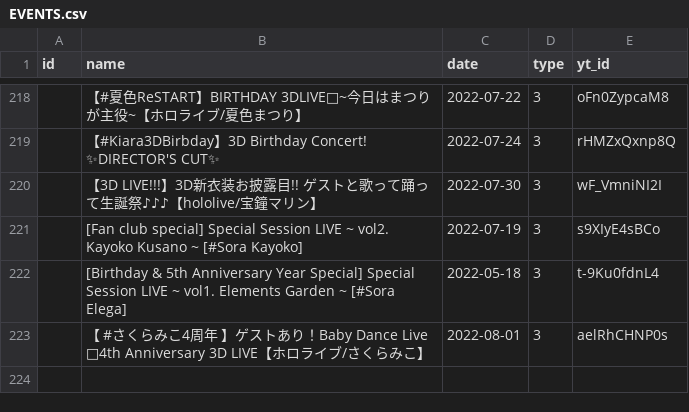
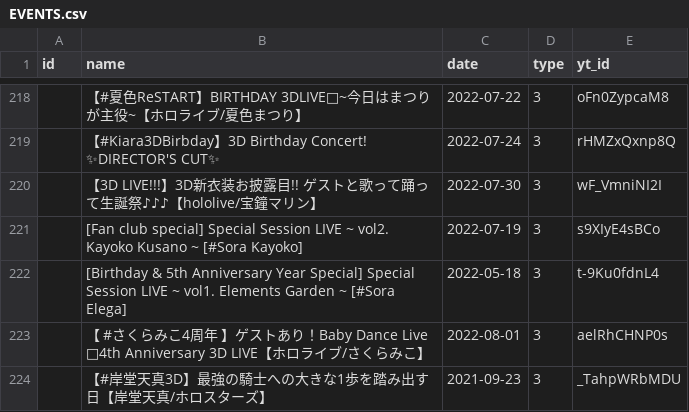
Before and after one commit to DiiSollertia/HoloDB, a CSV file: csv/EVENTS.csv, drawn as a sheet; only a part is shown, gaps mark what is left out.

```diff
--- a/csv/EVENTS.csv
+++ b/csv/EVENTS.csv
@@ -223 +223,2 @@ id,name,date,type,yt_id
 ,【 #さくらみこ4周年 】ゲストあり！Baby Dance Live 🎉4th Anniversary 3D LIVE【ホロライブ/さくらみこ】,2022-08-01,3,aelRhCHNP0s
+,【#岸堂天真3D】最強の騎士への大きな1歩を踏み出す日【岸堂天真/ホロスターズ】,2021-09-23,3,_TahpWRbMDU
```
Also changed, not shown: csv/TRACKS.csv, csv/YT_RELEASES.csv.
